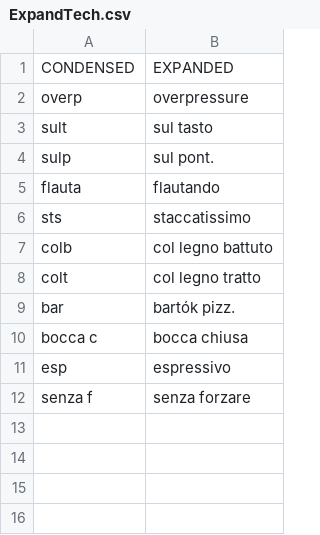
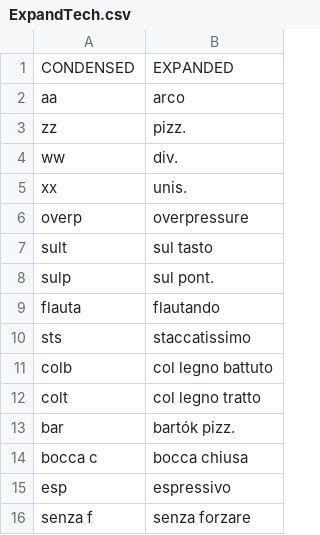
Before and after one commit to nmalleus/Score_Editors, a CSV file: Tools/AHK/ExpandTech.csv, drawn as a sheet.

```diff
--- a/Tools/AHK/ExpandTech.csv
+++ b/Tools/AHK/ExpandTech.csv
@@ -1,2 +1,6 @@
 CONDENSED,EXPANDED
+aa,arco
+zz,pizz.
+ww,div.
+xx,unis.
 overp,overpressure
```
Also changed, not shown: 1 other file.
